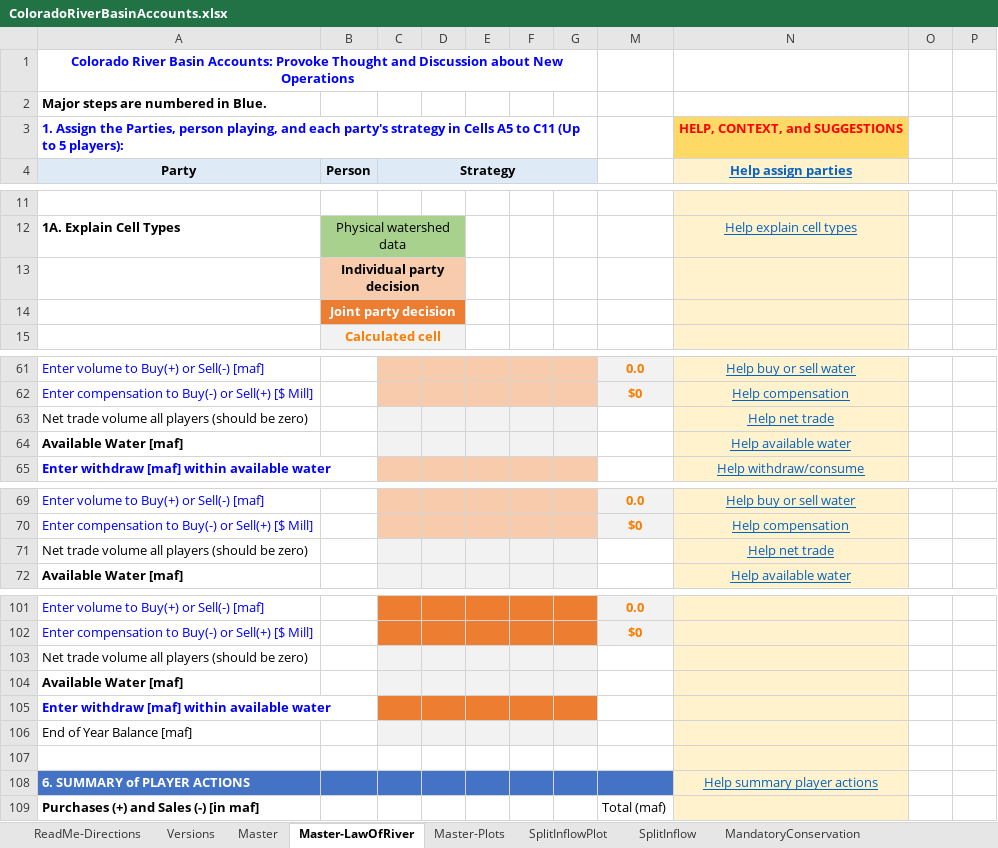
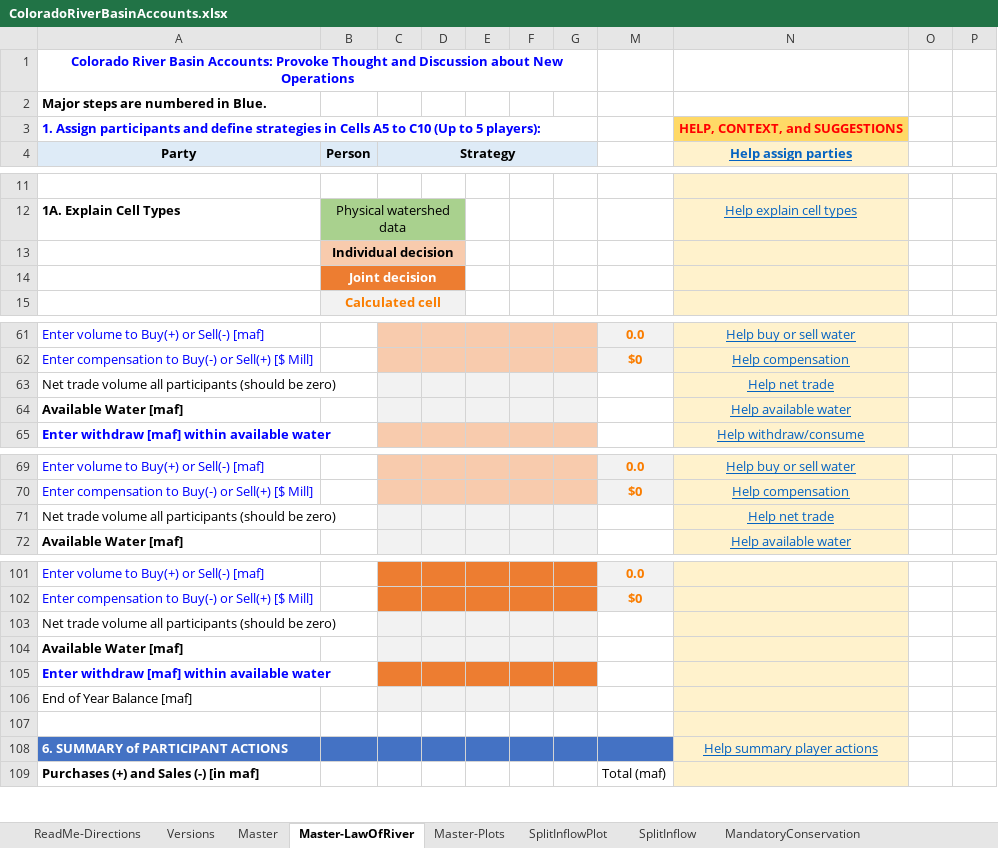
Before and after one commit to dzeke/ColoradoRiverCoding, an Excel workbook: ModelMusings/ColoradoRiverBasinAccounts.xlsx, sheet Master-LawOfRiver, drawn as a sheet; only a part is shown, gaps mark what is left out; values as stored, in another font and other column widths than the file's, no borders; conditional formats not drawn; the diff covers the shown part only; the diff names each change by its address in the sheet, - before the commit and + after, or states it on an @@ line.

Commit message:
Update Model Guide with participants not parties. Other editing too.

```diff
--- a/ModelMusings/ColoradoRiverBasinAccounts.xlsx (sheet Master-LawOfRiver)
+++ b/ModelMusings/ColoradoRiverBasinAccounts.xlsx (sheet Master-LawOfRiver)
-A3: 1. Assign the Parties, person playing, and each party's strategy in Cells A5 to C11 (Up to…
+A3: 1. Assign participants and define strategies in Cells A5 to C10 (Up to…
-B13: Individual party decision
+B13: Individual decision
-B14: Joint party decision
+B14: Joint decision
-A63: …volume all players (should be…
+A63: …volume all participants (should be…
-A71: …volume all players (should be…
+A71: …volume all participants (should be…
-A103: …volume all players (should be…
+A103: …volume all participants (should be…
-A108: 6. SUMMARY of PLAYER ACTIONS
+A108: 6. SUMMARY of PARTICIPANT ACTIONS
```
Also changed, not shown: 3 edited cells elsewhere in this sheet, sheet Master, sheet CellType, 500PlusPlan/500PlusPlanCosts.xlsx, 7 other files.
